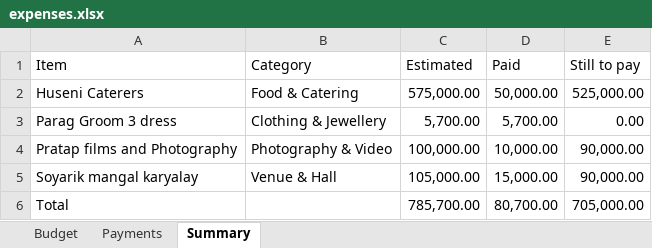
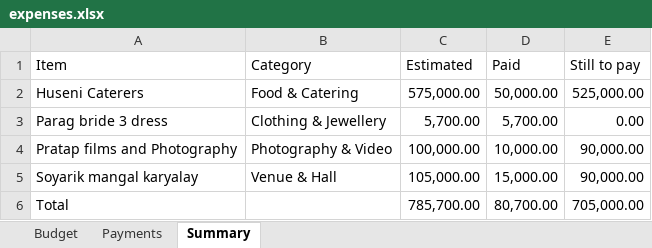
Before and after one commit to Asif-Nice/poc-track-expenses, an Excel workbook: data/expenses.xlsx, sheet Summary, drawn as a sheet; values as stored, in another font and other column widths than the file's, no borders; the diff names each change by its address in the sheet, - before the commit and + after, or states it on an @@ line.

Commit message:
Update budget item: Parag bride 3 dress — ₹5,700.00

```diff
--- a/data/expenses.xlsx (sheet Summary)
+++ b/data/expenses.xlsx (sheet Summary)
-A3 (Item): Parag Groom 3 dress
+A3 (Item): Parag bride 3 dress
```
Also changed, not shown: sheet Budget, sheet Payments.
